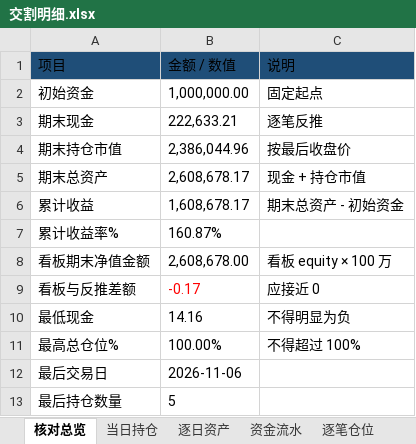
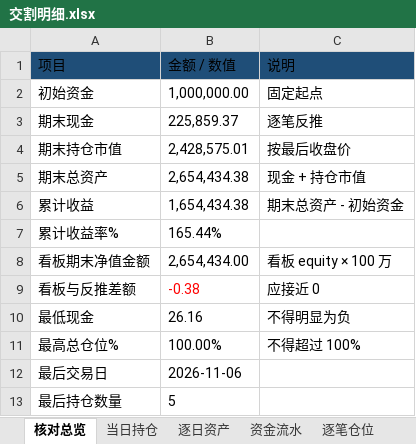
Before and after one commit to nancybhc/ma-cycle3-backtest, an Excel workbook: downloads/交割明细.xlsx, sheet 核对总览, drawn as a sheet; values as stored, in another font and other column widths than the file's, no borders; the diff names each change by its address in the sheet, - before the commit and + after, or states it on an @@ line.

```diff
--- a/downloads/交割明细.xlsx (sheet 核对总览)
+++ b/downloads/交割明细.xlsx (sheet 核对总览)
-B3 (金额 / 数值): 222,633.21
+B3 (金额 / 数值): 225,859.37
-B4 (金额 / 数值): 2,386,044.96
+B4 (金额 / 数值): 2,428,575.01
-B5 (金额 / 数值): 2,608,678.17
+B5 (金额 / 数值): 2,654,434.38
-B6 (金额 / 数值): 1,608,678.17
+B6 (金额 / 数值): 1,654,434.38
-B7 (金额 / 数值): 160.87%
+B7 (金额 / 数值): 165.44%
-B8 (金额 / 数值): 2,608,678.00
+B8 (金额 / 数值): 2,654,434.00
-B9 (金额 / 数值): -0.17
+B9 (金额 / 数值): -0.38
-B10 (金额 / 数值): 14.16
+B10 (金额 / 数值): 26.16
```
Also changed, not shown: sheet 资金流水, sheet 逐笔仓位, sheet 逐日资产, sheet 当日持仓, 3 other files.
